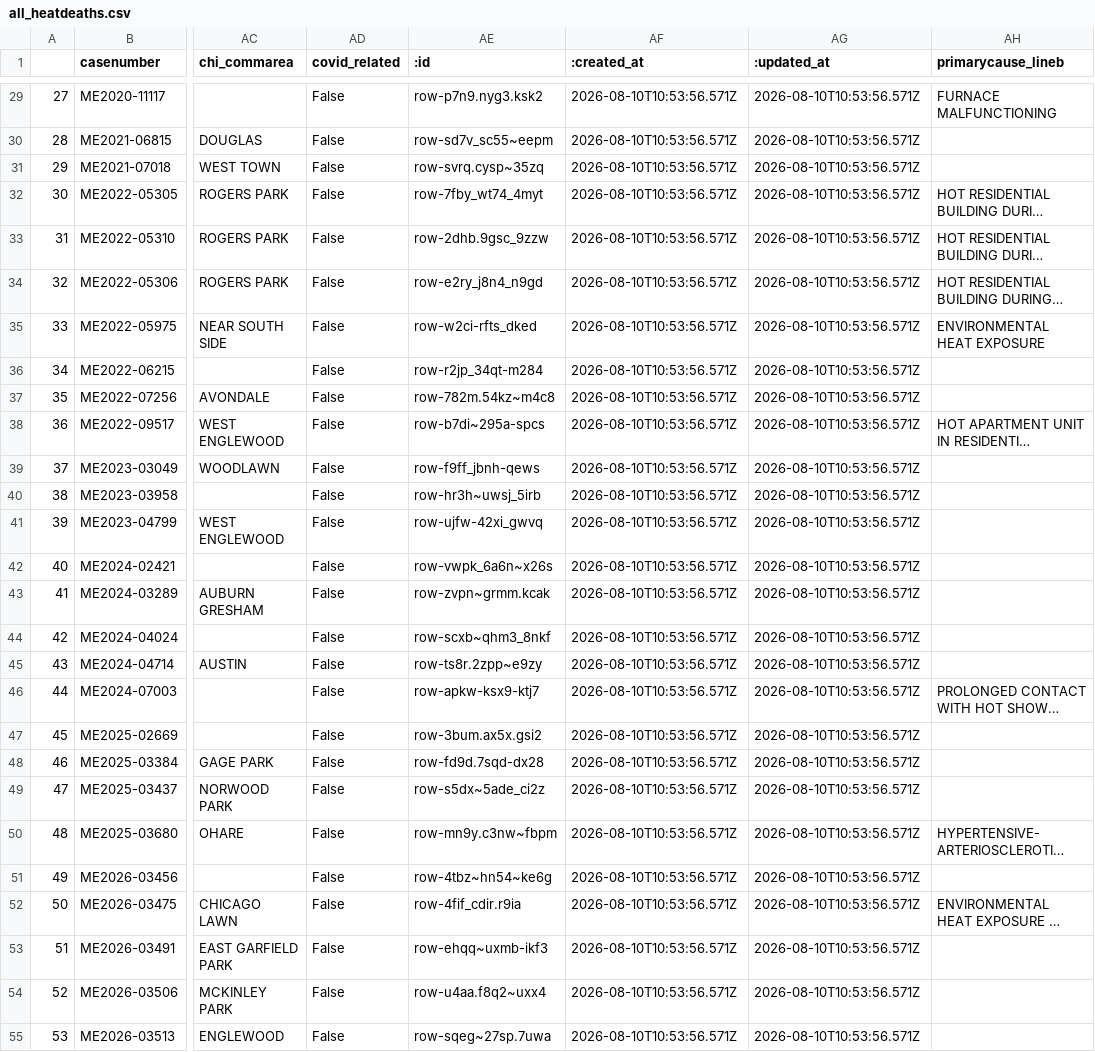
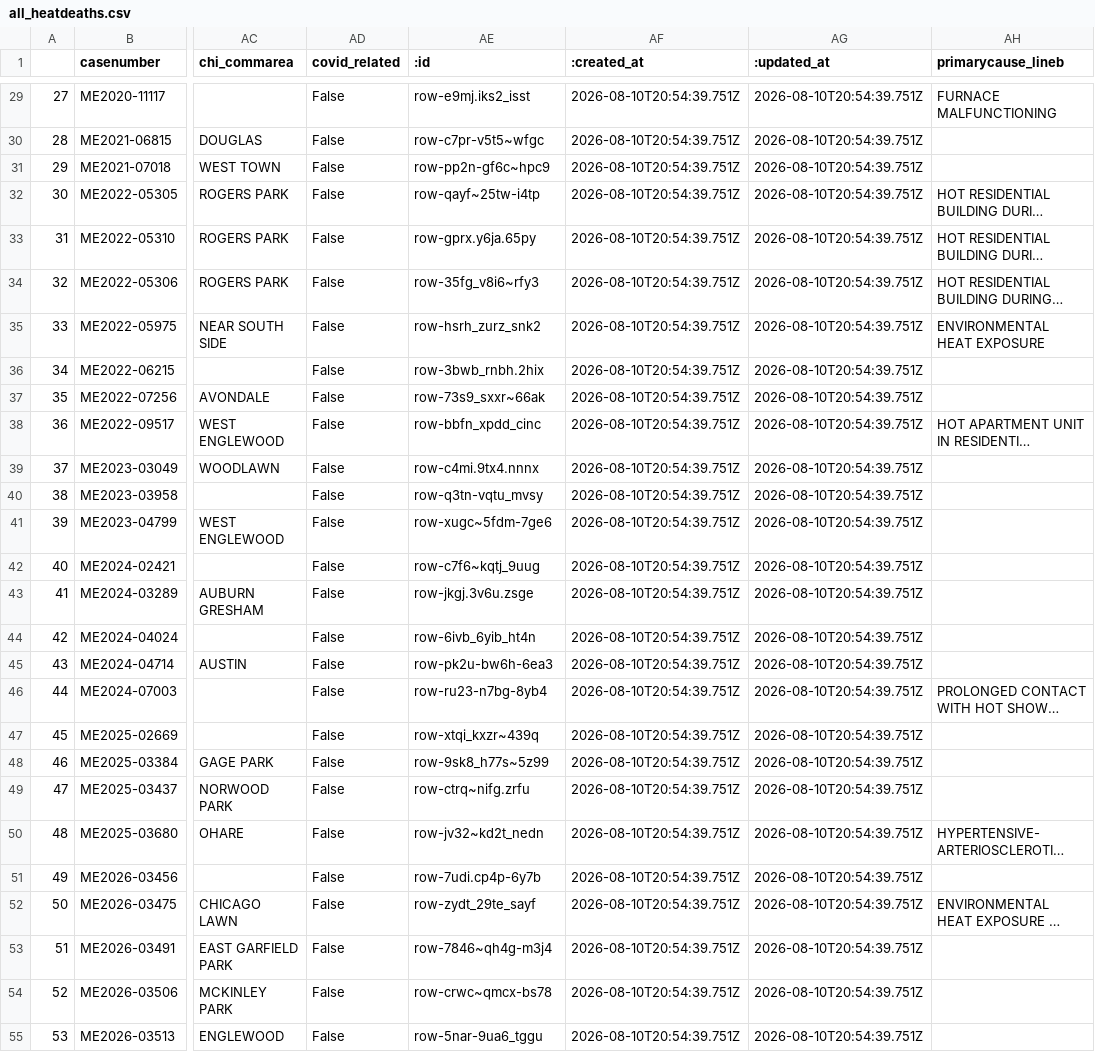
Before and after one commit to cam-rodriguez/cpm_heatbot, a CSV file: data/all_heatdeaths.csv, drawn as a sheet; only a part is shown, gaps mark what is left out; long unchanged cells end in …; the diff covers the shown part only; the diff names each change by its address in the sheet, - before the commit and + after, or states it on an @@ line.

```diff
--- a/data/all_heatdeaths.csv
+++ b/data/all_heatdeaths.csv
-AE29 (:id): row-p7n9.nyg3.ksk2
+AE29 (:id): row-e9mj.iks2_isst
-AF29:AF55 (:created_at): 2026-08-10T10:53:56.571Z
+AF29:AF55 (:created_at): 2026-08-10T20:54:39.751Z
-AG29:AG55 (:updated_at): 2026-08-10T10:53:56.571Z
+AG29:AG55 (:updated_at): 2026-08-10T20:54:39.751Z
-AE30 (:id): row-sd7v_sc55~eepm
+AE30 (:id): row-c7pr-v5t5~wfgc
-AE31 (:id): row-svrq.cysp~35zq
+AE31 (:id): row-pp2n-gf6c~hpc9
-AE32 (:id): row-7fby_wt74_4myt
+AE32 (:id): row-qayf~25tw-i4tp
-AE33 (:id): row-2dhb.9gsc_9zzw
+AE33 (:id): row-gprx.y6ja.65py
-AE34 (:id): row-e2ry_j8n4_n9gd
+AE34 (:id): row-35fg_v8i6~rfy3
-AE35 (:id): row-w2ci-rfts_dked
+AE35 (:id): row-hsrh_zurz_snk2
-AE36 (:id): row-r2jp_34qt-m284
+AE36 (:id): row-3bwb_rnbh.2hix
-AE37 (:id): row-782m.54kz~m4c8
+AE37 (:id): row-73s9_sxxr~66ak
-AE38 (:id): row-b7di~295a-spcs
+AE38 (:id): row-bbfn_xpdd_cinc
-AE39 (:id): row-f9ff_jbnh-qews
+AE39 (:id): row-c4mi.9tx4.nnnx
-AE40 (:id): row-hr3h~uwsj_5irb
+AE40 (:id): row-q3tn-vqtu_mvsy
-AE41 (:id): row-ujfw-42xi_gwvq
+AE41 (:id): row-xugc~5fdm-7ge6
-AE42 (:id): row-vwpk_6a6n~x26s
+AE42 (:id): row-c7f6~kqtj_9uug
-AE43 (:id): row-zvpn~grmm.kcak
+AE43 (:id): row-jkgj.3v6u.zsge
-AE44 (:id): row-scxb~qhm3_8nkf
+AE44 (:id): row-6ivb_6yib_ht4n
-AE45 (:id): row-ts8r.2zpp~e9zy
+AE45 (:id): row-pk2u-bw6h-6ea3
-AE46 (:id): row-apkw-ksx9-ktj7
+AE46 (:id): row-ru23-n7bg-8yb4
-AE47 (:id): row-3bum.ax5x.gsi2
+AE47 (:id): row-xtqi_kxzr~439q
-AE48 (:id): row-fd9d.7sqd-dx28
+AE48 (:id): row-9sk8_h77s~5z99
-AE49 (:id): row-s5dx~5ade_ci2z
+AE49 (:id): row-ctrq~nifg.zrfu
-AE50 (:id): row-mn9y.c3nw~fbpm
+AE50 (:id): row-jv32~kd2t_nedn
-AE51 (:id): row-4tbz~hn54~ke6g
+AE51 (:id): row-7udi.cp4p-6y7b
-AE52 (:id): row-4fif_cdir.r9ia
+AE52 (:id): row-zydt_29te_sayf
-AE53 (:id): row-ehqq~uxmb-ikf3
+AE53 (:id): row-7846~qh4g-m3j4
-AE54 (:id): row-u4aa.f8q2~uxx4
+AE54 (:id): row-crwc~qmcx-bs78
-AE55 (:id): row-sqeg~27sp.7uwa
+AE55 (:id): row-5nar-9ua6_tggu
```
Also changed, not shown: 96 edited cells elsewhere in this file, data/archive/lastversion.csv.
